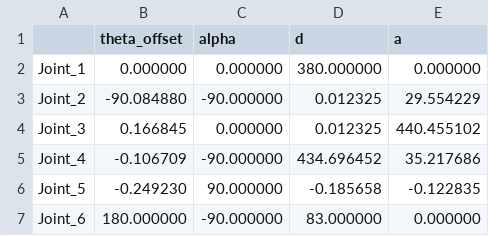
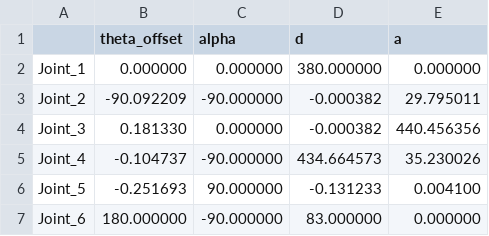
Before and after one commit to dongjy-s/LM_PyTorch, a CSV file: results/optimized_dh_parameters.csv, drawn as a sheet.

```diff
--- a/results/optimized_dh_parameters.csv
+++ b/results/optimized_dh_parameters.csv
@@ -2,6 +2,6 @@
 Joint_1,0.000000,0.000000,380.000000,0.000000
-Joint_2,-90.084880,-90.000000,0.012325,29.554229
-Joint_3,0.166845,0.000000,0.012325,440.455102
-Joint_4,-0.106709,-90.000000,434.696452,35.217686
-Joint_5,-0.249230,90.000000,-0.185658,-0.122835
+Joint_2,-90.092209,-90.000000,-0.000382,29.795011
+Joint_3,0.181330,0.000000,-0.000382,440.456356
+Joint_4,-0.104737,-90.000000,434.664573,35.230026
+Joint_5,-0.251693,90.000000,-0.131233,0.004100
 Joint_6,180.000000,-90.000000,83.000000,0.000000
```
Also changed, not shown: 5 other files.
